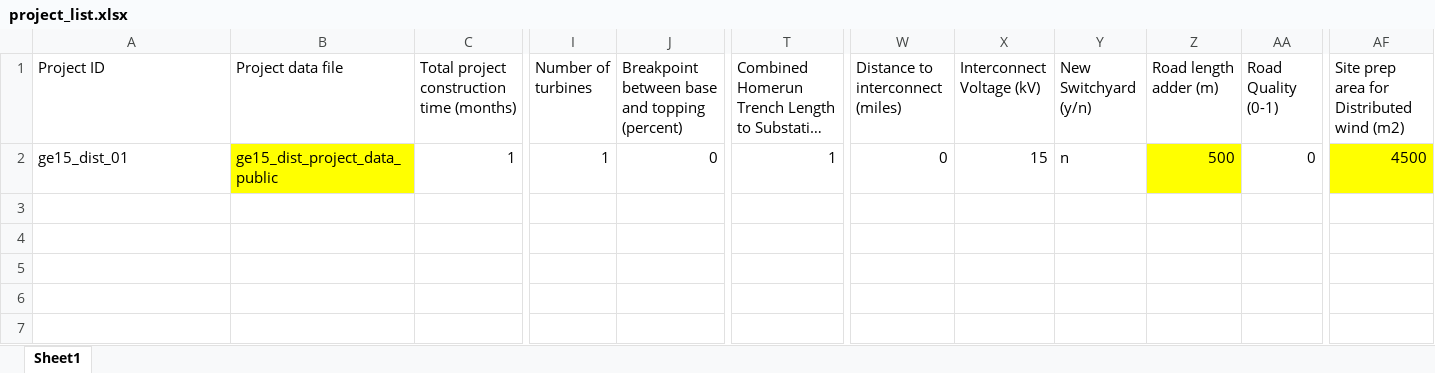
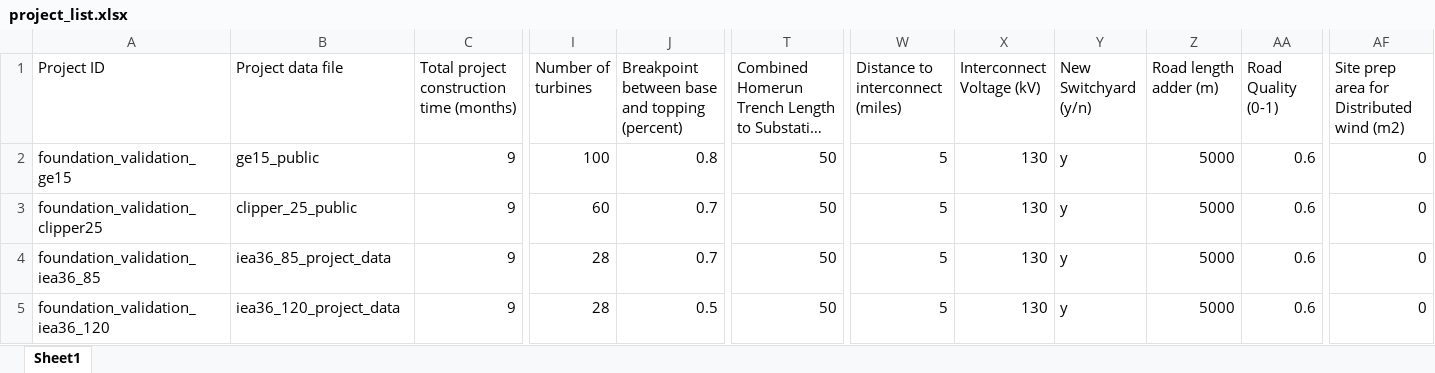
Before and after one commit to WISDEM/LandBOSSE, an Excel workbook: project_input_template/project_list.xlsx, sheet Sheet1, drawn as a sheet; only a part is shown, gaps mark what is left out; long unchanged cells end in …; values as stored, in another font and other column widths than the file's, no borders; rows hold the shown columns only; the diff covers the shown part only; the diff names each change by its address in the sheet, - before the commit and + after, or states it on an @@ line.

Commit message:
populate input template folder with data this contains all scenarios we will be testing DW integration into public LandBOSSE with . This expected validation data is results obtained using public data (with public component data). This commit should therefore pass in Travis CI

```diff
--- a/project_input_template/project_list.xlsx (sheet Sheet1)
+++ b/project_input_template/project_list.xlsx (sheet Sheet1)
-A2 (Project ID): ge15_dist_01
+A2 (Project ID): foundation_validation_ge15
-B2 (Project data file): ge15_dist_project_data_public
+B2 (Project data file): ge15_public
-B2 fill: #FFFF00
+B2 fill: none
-C2: 1
+C2: 9
-I2 (Number of turbines): 1
+I2 (Number of turbines): 100
-J2: 0
+J2: 0.8
-T2: 1
+T2: 50
-W2 (Distance to interconnect (miles)): 0
+W2 (Distance to interconnect (miles)): 5
-X2 (Interconnect Voltage (kV)): 15
+X2 (Interconnect Voltage (kV)): 130
-Y2 (New Switchyard (y/n)): n
+Y2 (New Switchyard (y/n)): y
-Z2 (Road length adder (m)): 500
+Z2 (Road length adder (m)): 5000
-Z2 fill: #FFFF00
+Z2 fill: none
-AA2 (Road Quality (0-1)): 0
+AA2 (Road Quality (0-1)): 0.6
-AF2: 4500
+AF2: 0
-AF2 fill: #FFFF00
+AF2 fill: none
+row 3: foundation_validation_clipper25 | clipper_25_public | 9 | 60 | 0.7 | 50 | 5 | 130 | y | 5000 | 0.6 | 0
+row 4: foundation_validation_iea36_85 | iea36_85_project_data | 9 | 28 | 0.7 | 50 | 5 | 130 | y | 5000 | 0.6 | 0
+row 5: foundation_validation_iea36_120 | iea36_120_project_data | 9 | 28 | 0.5 | 50 | 5 | 130 | y | 5000 | 0.6 | 0
```
Also changed, not shown: 4 edited cells and cell formats elsewhere in this sheet, 11 other files.
